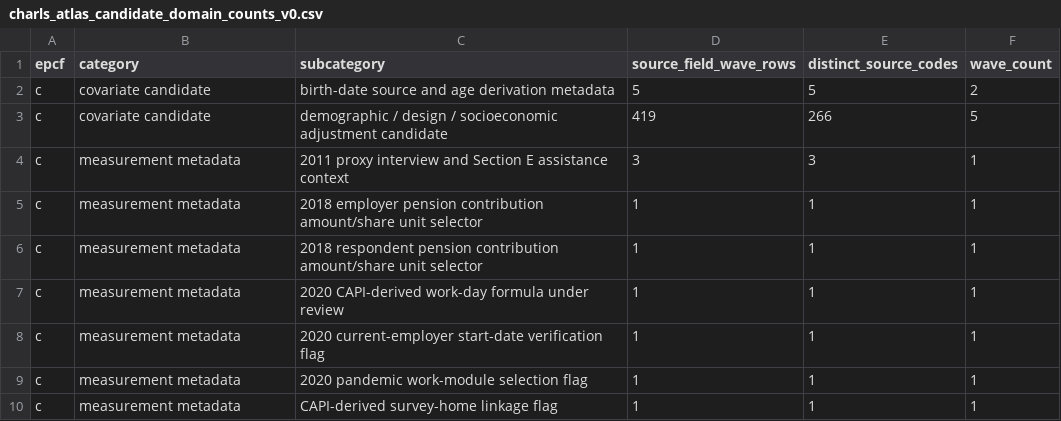
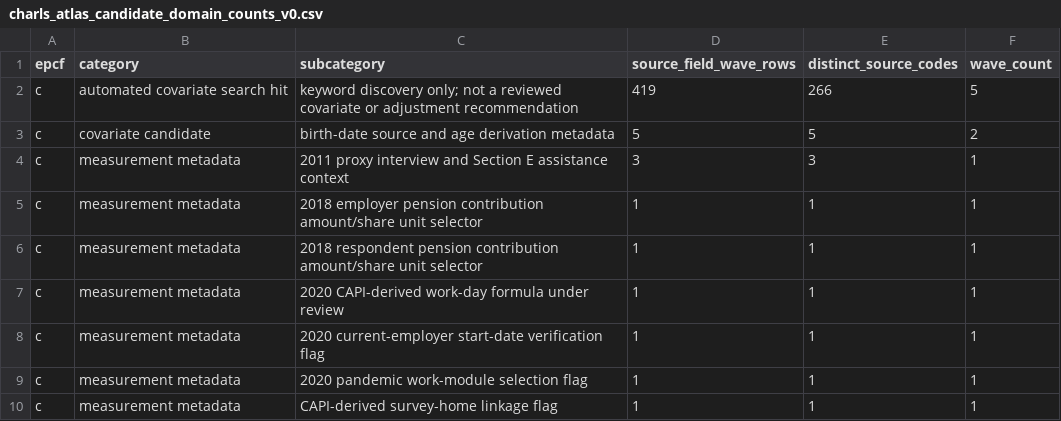
Before and after one commit to calebchu40-gif/charls-exwas-atlas, a CSV file: audit/charls_atlas_candidate_domain_counts_v0.csv, drawn as a sheet; only a part is shown.

```diff
--- a/audit/charls_atlas_candidate_domain_counts_v0.csv
+++ b/audit/charls_atlas_candidate_domain_counts_v0.csv
@@ -1,4 +1,4 @@
 epcf,category,subcategory,source_field_wave_rows,distinct_source_codes,wave_count
+c,automated covariate search hit,keyword discovery only; not a reviewed covariate or adjustment recommendation,419,266,5
 c,covariate candidate,birth-date source and age derivation metadata,5,5,2
-c,covariate candidate,demographic / design / socioeconomic adjustment candidate,419,266,5
 c,measurement metadata,2011 proxy interview and Section E assistance context,3,3,1
```
Also changed, not shown: audit/charls_ep_catalog_value_label_coverage_v1.csv, 14 other files.
